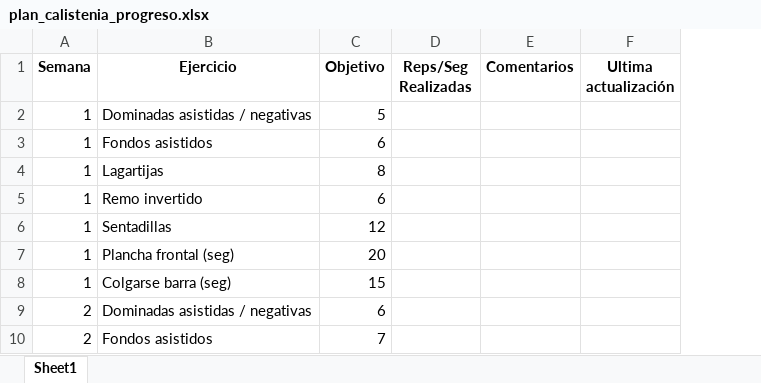
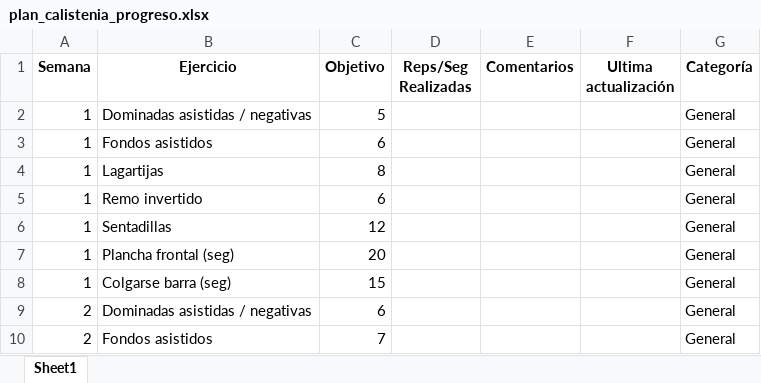
Before and after one commit to ezebellino/CalisWorkApp, an Excel workbook: plan_calistenia_progreso.xlsx, sheet Sheet1, drawn as a sheet; only a part is shown; values as stored, in another font and other column widths than the file's, no borders; the diff names each change by its address in the sheet, - before the commit and + after, or states it on an @@ line.

```diff
--- a/plan_calistenia_progreso.xlsx (sheet Sheet1)
+++ b/plan_calistenia_progreso.xlsx (sheet Sheet1)
+column G (Categoría), rows 2-10: all General
```
Also changed, not shown: 15 other files.
